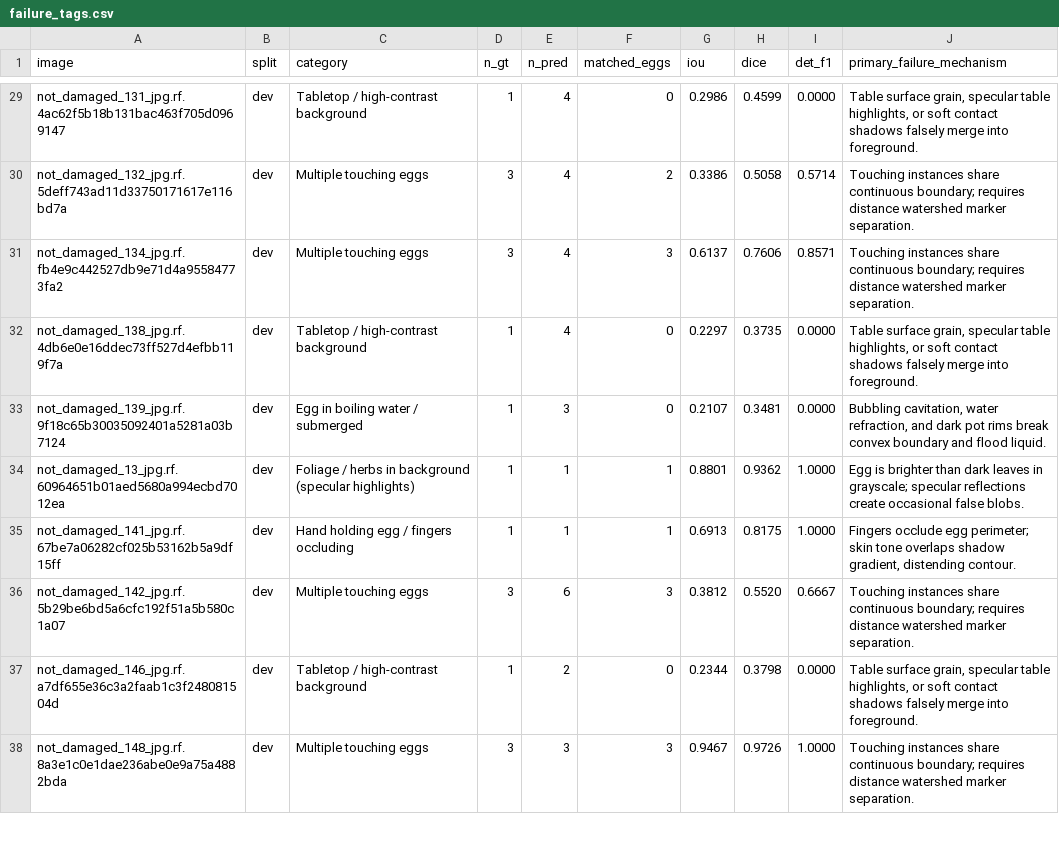
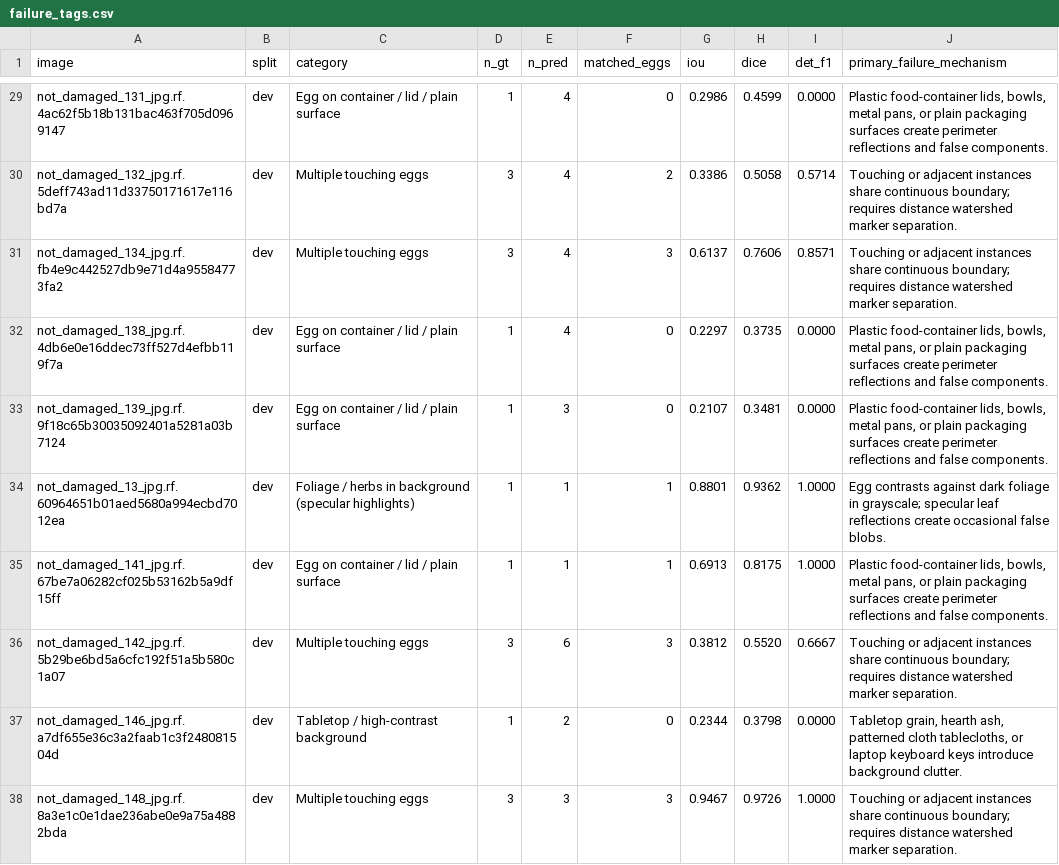
Before and after one commit to varun-aahil/sam-egg-segmentation, a CSV file: failure_tags.csv, drawn as a sheet; only a part is shown, gaps mark what is left out; the diff covers the shown part only; the diff names each change by its address in the sheet, - before the commit and + after, or states it on an @@ line.

Commit message:
Update visual failure taxonomy and generate category contact sheets

```diff
--- a/failure_tags.csv
+++ b/failure_tags.csv
-C29 (category): Tabletop / high-contrast background
+C29 (category): Egg on container / lid / plain surface
-J29 (primary_failure_mechanism): Table surface grain, specular table highlights, or soft contact shadows falsely merge into foreground.
+J29 (primary_failure_mechanism): Plastic food-container lids, bowls, metal pans, or plain packaging surfaces create perimeter reflections and false components.
-J30:J31 (primary_failure_mechanism): Touching instances share…
+J30:J31 (primary_failure_mechanism): Touching or adjacent instances share…
-C32 (category): Tabletop / high-contrast background
+C32 (category): Egg on container / lid / plain surface
-J32 (primary_failure_mechanism): Table surface grain, specular table highlights, or soft contact shadows falsely merge into foreground.
+J32 (primary_failure_mechanism): Plastic food-container lids, bowls, metal pans, or plain packaging surfaces create perimeter reflections and false components.
-C33 (category): Egg in boiling water / submerged
+C33 (category): Egg on container / lid / plain surface
-J33 (primary_failure_mechanism): Bubbling cavitation, water refraction, and dark pot rims break convex boundary and flood liquid.
+J33 (primary_failure_mechanism): Plastic food-container lids, bowls, metal pans, or plain packaging surfaces create perimeter reflections and false components.
-J34 (primary_failure_mechanism): Egg is brighter than dark leaves in grayscale; specular reflections create…
+J34 (primary_failure_mechanism): Egg contrasts against dark foliage in grayscale; specular leaf reflections create…
-C35 (category): Hand holding egg / fingers occluding
+C35 (category): Egg on container / lid / plain surface
-J35 (primary_failure_mechanism): Fingers occlude egg perimeter; skin tone overlaps shadow gradient, distending contour.
+J35 (primary_failure_mechanism): Plastic food-container lids, bowls, metal pans, or plain packaging surfaces create perimeter reflections and false components.
-J36 (primary_failure_mechanism): Touching instances share…
+J36 (primary_failure_mechanism): Touching or adjacent instances share…
-J37 (primary_failure_mechanism): Table surface grain, specular table highlights, or soft contact shadows falsely merge into foreground.
+J37 (primary_failure_mechanism): Tabletop grain, hearth ash, patterned cloth tablecloths, or laptop keyboard keys introduce background clutter.
-J38 (primary_failure_mechanism): Touching instances share…
+J38 (primary_failure_mechanism): Touching or adjacent instances share…
```
Also changed, not shown: 151 edited cells elsewhere in this file, 12 other files.
